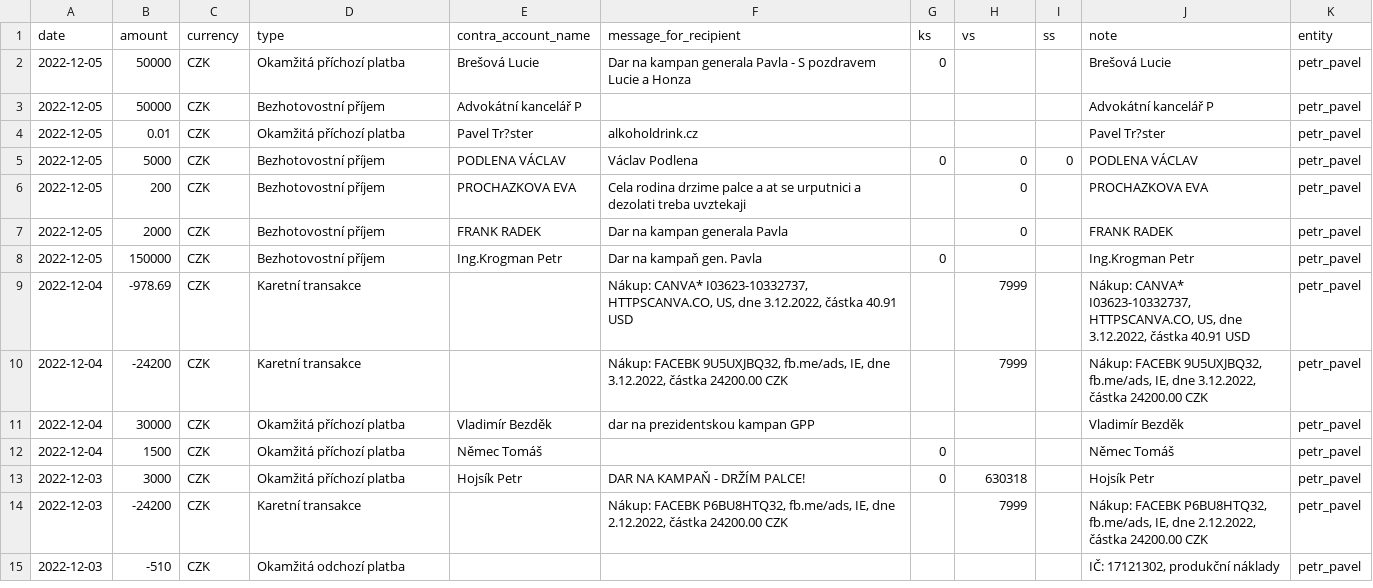
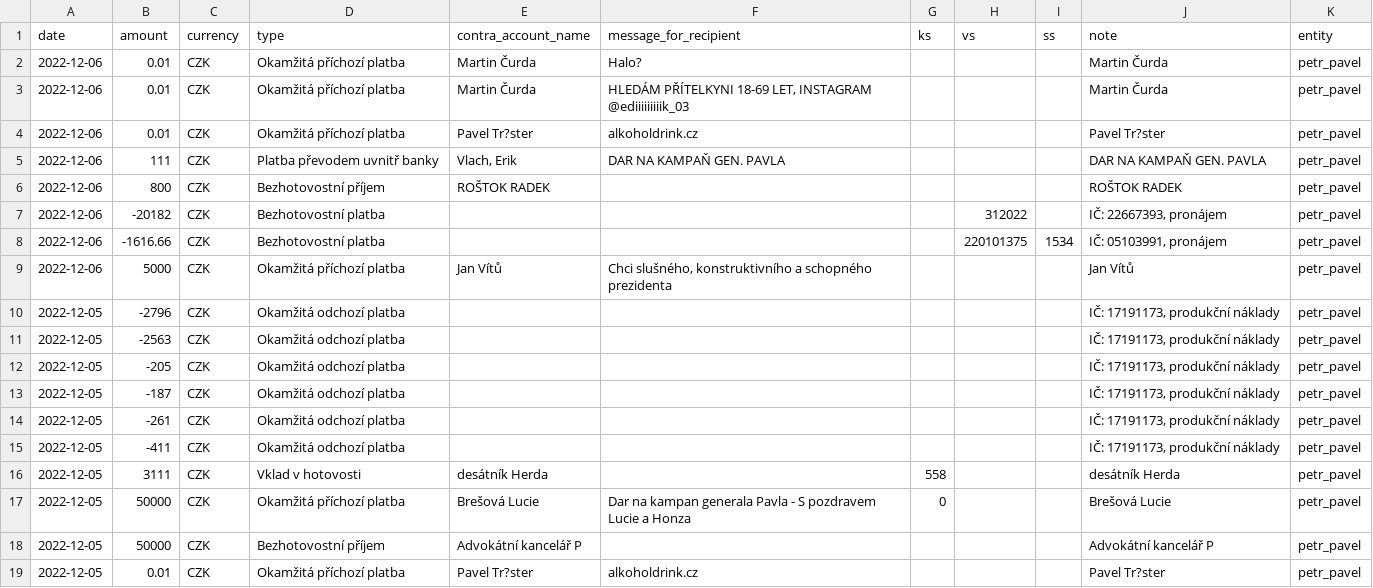
Before and after one commit to opop999/TI_monitoring_transparent_accounts_2023, a CSV file: output/fio/individual_accounts/petr_pavel.csv, drawn as a sheet; only a part is shown; the shorter side is filled out with more unchanged rows.

```diff
--- a/output/fio/individual_accounts/petr_pavel.csv
+++ b/output/fio/individual_accounts/petr_pavel.csv
@@ -1,2 +1,17 @@
 date,amount,currency,type,contra_account_name,message_for_recipient,ks,vs,ss,note,entity
+2022-12-06,0.01,CZK,Okamžitá příchozí platba,Martin Čurda,Halo?,,,,Martin Čurda,petr_pavel
+2022-12-06,0.01,CZK,Okamžitá příchozí platba,Martin Čurda,"HLEDÁM PŘÍTELKYNI 18-69 LET, INSTAGRAM @ediiiiiiiiik_03",,,,Martin Čurda,petr_pavel
+2022-12-06,0.01,CZK,Okamžitá příchozí platba,Pavel Tr?ster,alkoholdrink.cz,,,,Pavel Tr?ster,petr_pavel
+2022-12-06,111,CZK,Platba převodem uvnitř banky,"Vlach, Erik",DAR NA KAMPAŇ GEN. PAVLA,,,,DAR NA KAMPAŇ GEN. PAVLA,petr_pavel
+2022-12-06,800,CZK,Bezhotovostní příjem,ROŠTOK RADEK,,,,,ROŠTOK RADEK,petr_pavel
+2022-12-06,-20182,CZK,Bezhotovostní platba,,,,312022,,"IČ: 22667393, pronájem",petr_pavel
+2022-12-06,-1616.66,CZK,Bezhotovostní platba,,,,220101375,1534,"IČ: 05103991, pronájem",petr_pavel
+2022-12-06,5000,CZK,Okamžitá příchozí platba,Jan Vítů,"Chci slušného, konstruktivního a schopného prezidenta",,,,Jan Vítů,petr_pavel
+2022-12-05,-2796,CZK,Okamžitá odchozí platba,,,,,,"IČ: 17191173, produkční náklady",petr_pavel
+2022-12-05,-2563,CZK,Okamžitá odchozí platba,,,,,,"IČ: 17191173, produkční náklady",petr_pavel
+2022-12-05,-205,CZK,Okamžitá odchozí platba,,,,,,"IČ: 17191173, produkční náklady",petr_pavel
+2022-12-05,-187,CZK,Okamžitá odchozí platba,,,,,,"IČ: 17191173, produkční náklady",petr_pavel
+2022-12-05,-261,CZK,Okamžitá odchozí platba,,,,,,"IČ: 17191173, produkční náklady",petr_pavel
+2022-12-05,-411,CZK,Okamžitá odchozí platba,,,,,,"IČ: 17191173, produkční náklady",petr_pavel
+2022-12-05,3111,CZK,Vklad v hotovosti,desátník Herda,,558,,,desátník Herda,petr_pavel
 2022-12-05,50000,CZK,Okamžitá příchozí platba,Brešová Lucie,Dar na kampan generala Pavla - S pozdravem Lucie a Honza,0,,,Brešová Lucie,petr_pavel
```
Also changed, not shown: output/csas/individual_accounts/pavel_fischer.csv, output/fio/fio_merged_data.csv, 19 other files.
